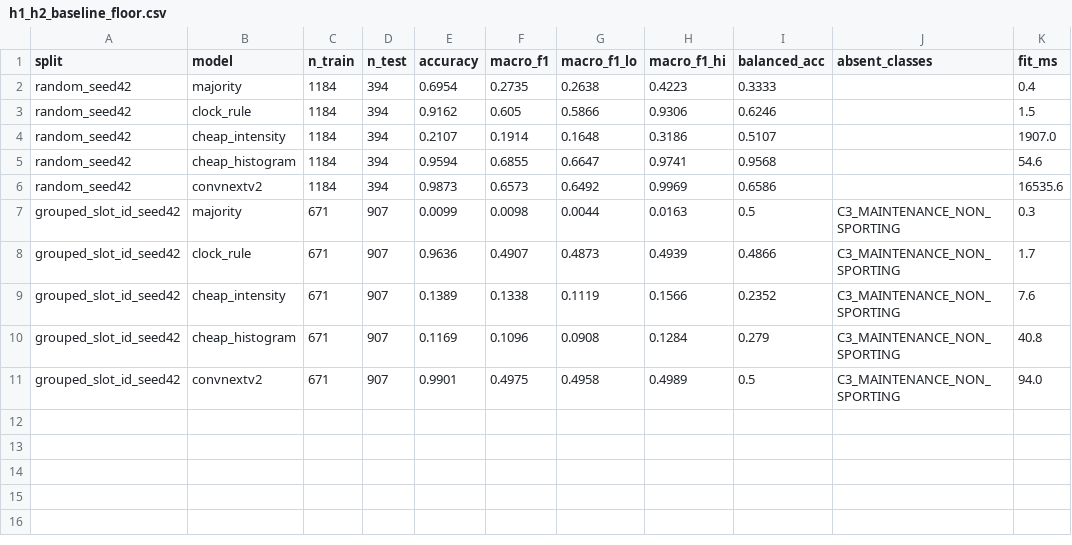
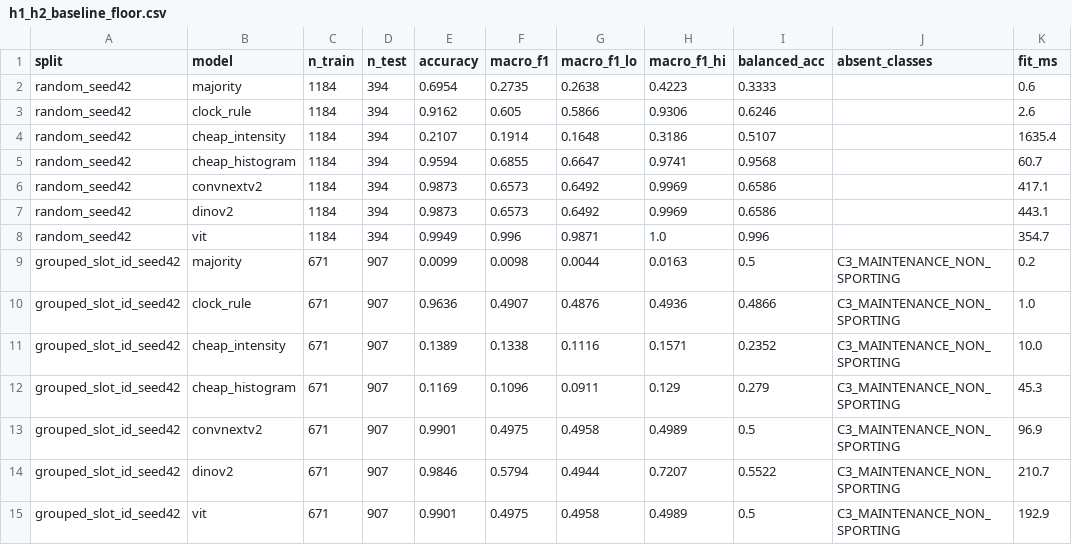
Before and after one commit to Mariam-Srour2003/multi-pitch-occupancy, a CSV file: results/h1_h2_baseline_floor.csv, drawn as a sheet.

```diff
--- a/results/h1_h2_baseline_floor.csv
+++ b/results/h1_h2_baseline_floor.csv
@@ -1,11 +1,15 @@
 split,model,n_train,n_test,accuracy,macro_f1,macro_f1_lo,macro_f1_hi,balanced_acc,absent_classes,fit_ms
-random_seed42,majority,1184,394,0.6954,0.2735,0.2638,0.4223,0.3333,,0.4
-random_seed42,clock_rule,1184,394,0.9162,0.605,0.5866,0.9306,0.6246,,1.5
-random_seed42,cheap_intensity,1184,394,0.2107,0.1914,0.1648,0.3186,0.5107,,1907.0
-random_seed42,cheap_histogram,1184,394,0.9594,0.6855,0.6647,0.9741,0.9568,,54.6
-random_seed42,convnextv2,1184,394,0.9873,0.6573,0.6492,0.9969,0.6586,,16535.6
-grouped_slot_id_seed42,majority,671,907,0.0099,0.0098,0.0044,0.0163,0.5,C3_MAINTENANCE_NON_SPORTING,0.3
-grouped_slot_id_seed42,clock_rule,671,907,0.9636,0.4907,0.4873,0.4939,0.4866,C3_MAINTENANCE_NON_SPORTING,1.7
-grouped_slot_id_seed42,cheap_intensity,671,907,0.1389,0.1338,0.1119,0.1566,0.2352,C3_MAINTENANCE_NON_SPORTING,7.6
-grouped_slot_id_seed42,cheap_histogram,671,907,0.1169,0.1096,0.0908,0.1284,0.279,C3_MAINTENANCE_NON_SPORTING,40.8
-grouped_slot_id_seed42,convnextv2,671,907,0.9901,0.4975,0.4958,0.4989,0.5,C3_MAINTENANCE_NON_SPORTING,94.0
+random_seed42,majority,1184,394,0.6954,0.2735,0.2638,0.4223,0.3333,,0.6
+random_seed42,clock_rule,1184,394,0.9162,0.605,0.5866,0.9306,0.6246,,2.6
+random_seed42,cheap_intensity,1184,394,0.2107,0.1914,0.1648,0.3186,0.5107,,1635.4
+random_seed42,cheap_histogram,1184,394,0.9594,0.6855,0.6647,0.9741,0.9568,,60.7
+random_seed42,convnextv2,1184,394,0.9873,0.6573,0.6492,0.9969,0.6586,,417.1
+random_seed42,dinov2,1184,394,0.9873,0.6573,0.6492,0.9969,0.6586,,443.1
+random_seed42,vit,1184,394,0.9949,0.996,0.9871,1.0,0.996,,354.7
+grouped_slot_id_seed42,majority,671,907,0.0099,0.0098,0.0044,0.0163,0.5,C3_MAINTENANCE_NON_SPORTING,0.2
+grouped_slot_id_seed42,clock_rule,671,907,0.9636,0.4907,0.4876,0.4936,0.4866,C3_MAINTENANCE_NON_SPORTING,1.0
+grouped_slot_id_seed42,cheap_intensity,671,907,0.1389,0.1338,0.1116,0.1571,0.2352,C3_MAINTENANCE_NON_SPORTING,10.0
+grouped_slot_id_seed42,cheap_histogram,671,907,0.1169,0.1096,0.0911,0.129,0.279,C3_MAINTENANCE_NON_SPORTING,45.3
+grouped_slot_id_seed42,convnextv2,671,907,0.9901,0.4975,0.4958,0.4989,0.5,C3_MAINTENANCE_NON_SPORTING,96.9
+grouped_slot_id_seed42,dinov2,671,907,0.9846,0.5794,0.4944,0.7207,0.5522,C3_MAINTENANCE_NON_SPORTING,210.7
+grouped_slot_id_seed42,vit,671,907,0.9901,0.4975,0.4958,0.4989,0.5,C3_MAINTENANCE_NON_SPORTING,192.9
```
Also changed, not shown: results/h3_cross_venue_recall.csv, 2 other files.
